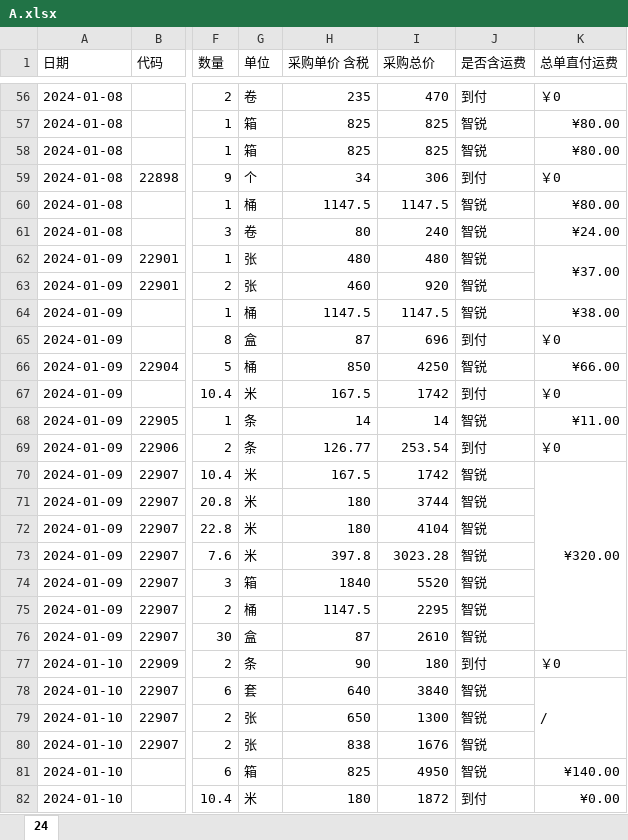
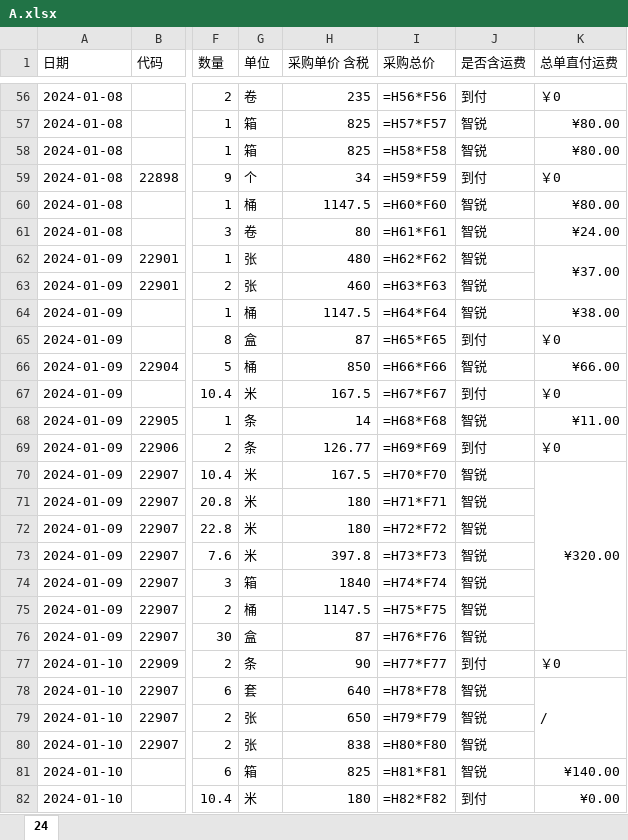
Before and after one commit to WillCai2004/py-financial-accounting, an Excel workbook: A.xlsx, sheet 24, drawn as a sheet; only a part is shown, gaps mark what is left out; values as stored, in another font and other column widths than the file's, no cell formats; formulas without a stored value are shown as written; the diff covers the shown part only; the diff names each change by its address in the sheet, - before the commit and + after, or states it on an @@ line.

```diff
--- a/A.xlsx (sheet 24)
+++ b/A.xlsx (sheet 24)
-I56 (采购总价): 470
+I56 (采购总价): =H56*F56
-I57 (采购总价): 825
+I57 (采购总价): =H57*F57
-I58 (采购总价): 825
+I58 (采购总价): =H58*F58
-I59 (采购总价): 306
+I59 (采购总价): =H59*F59
-I60 (采购总价): 1147.5
+I60 (采购总价): =H60*F60
-I61 (采购总价): 240
+I61 (采购总价): =H61*F61
-I62 (采购总价): 480
+I62 (采购总价): =H62*F62
-I63 (采购总价): 920
+I63 (采购总价): =H63*F63
-I64 (采购总价): 1147.5
+I64 (采购总价): =H64*F64
-I65 (采购总价): 696
+I65 (采购总价): =H65*F65
-I66 (采购总价): 4250
+I66 (采购总价): =H66*F66
-I67 (采购总价): 1742
+I67 (采购总价): =H67*F67
-I68 (采购总价): 14
+I68 (采购总价): =H68*F68
-I69 (采购总价): 253.54
+I69 (采购总价): =H69*F69
-I70 (采购总价): 1742
+I70 (采购总价): =H70*F70
-I71 (采购总价): 3744
+I71 (采购总价): =H71*F71
-I72 (采购总价): 4104
+I72 (采购总价): =H72*F72
-I73 (采购总价): 3023.28
+I73 (采购总价): =H73*F73
-I74 (采购总价): 5520
+I74 (采购总价): =H74*F74
-I75 (采购总价): 2295
+I75 (采购总价): =H75*F75
-I76 (采购总价): 2610
+I76 (采购总价): =H76*F76
-I77 (采购总价): 180
+I77 (采购总价): =H77*F77
-I78 (采购总价): 3840
+I78 (采购总价): =H78*F78
-I79 (采购总价): 1300
+I79 (采购总价): =H79*F79
-I80 (采购总价): 1676
+I80 (采购总价): =H80*F80
-I81 (采购总价): 4950
+I81 (采购总价): =H81*F81
-I82 (采购总价): 1872
+I82 (采购总价): =H82*F82
```
Also changed, not shown: 1105 edited cells elsewhere in this sheet, cell formats, TEMP.xlsx, result_new.xlsx, 1 other file.
